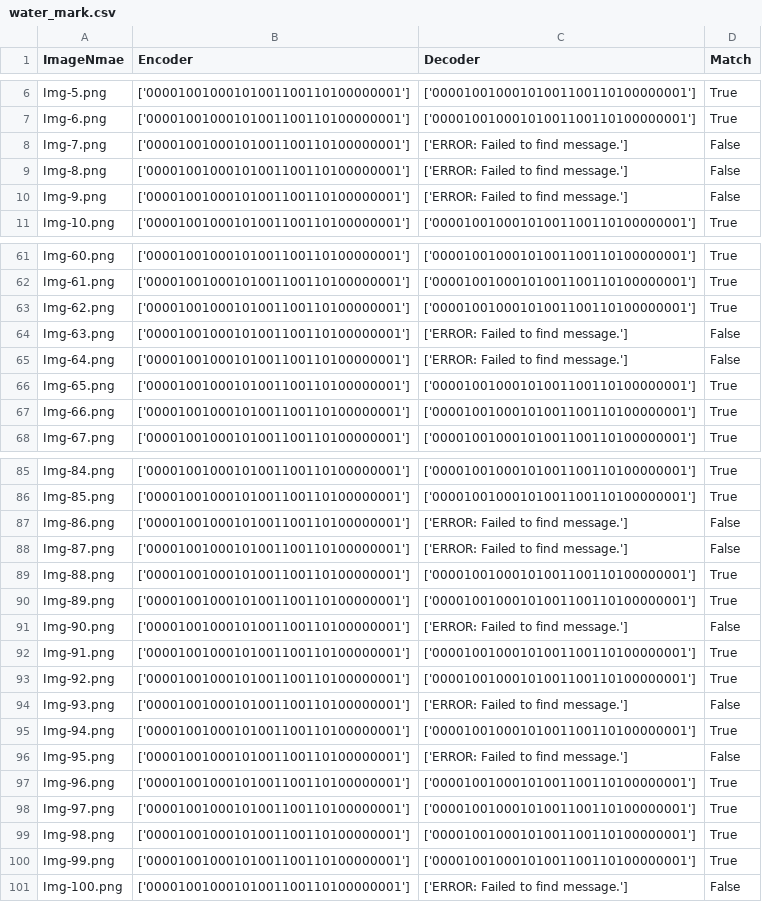
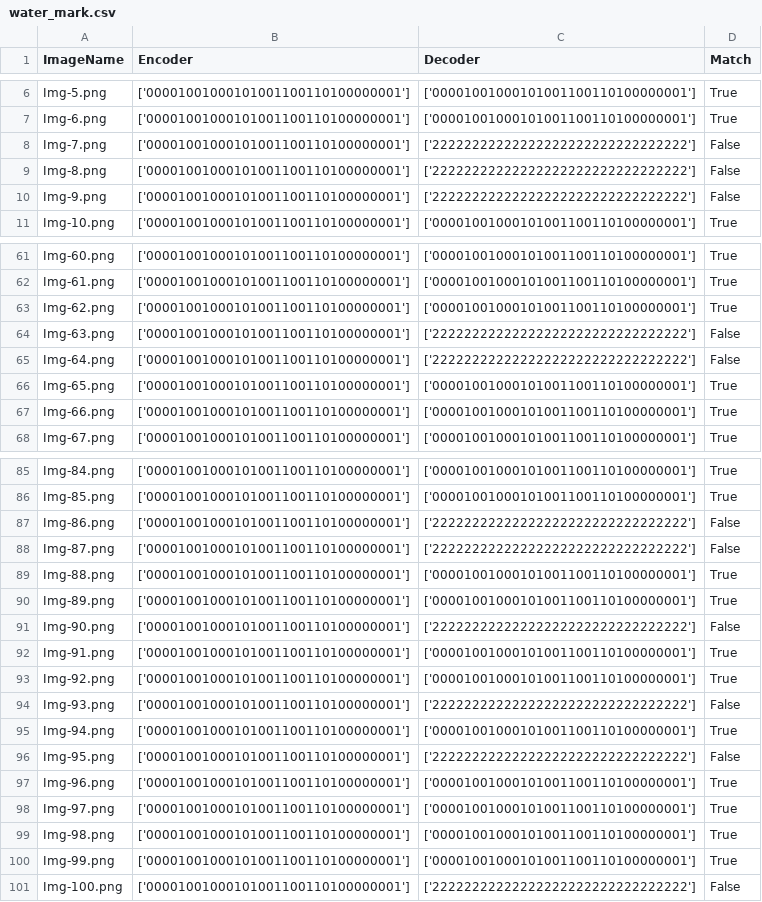
Before and after one commit to sun-umn/DIP_Watermark_Evasion_TMLR, a CSV file: dataset/SteganoGAN/DiffusionDB/water_mark.csv, drawn as a sheet; only a part is shown, gaps mark what is left out; the diff covers the shown part only.

```diff
--- a/dataset/SteganoGAN/DiffusionDB/water_mark.csv
+++ b/dataset/SteganoGAN/DiffusionDB/water_mark.csv
@@ -1 +1 @@
-ImageNmae,Encoder,Decoder,Match
+ImageName,Encoder,Decoder,Match
@@ -7,5 +7,5 @@ Img-5.png,['00001001000101001100110100000001'],['0000100100010100110011010000000
 Img-6.png,['00001001000101001100110100000001'],['00001001000101001100110100000001'],True
-Img-7.png,['00001001000101001100110100000001'],['ERROR: Failed to find message.'],False
-Img-8.png,['00001001000101001100110100000001'],['ERROR: Failed to find message.'],False
-Img-9.png,['00001001000101001100110100000001'],['ERROR: Failed to find message.'],False
+Img-7.png,['00001001000101001100110100000001'],['22222222222222222222222222222222'],False
+Img-8.png,['00001001000101001100110100000001'],['22222222222222222222222222222222'],False
+Img-9.png,['00001001000101001100110100000001'],['22222222222222222222222222222222'],False
 Img-10.png,['00001001000101001100110100000001'],['00001001000101001100110100000001'],True
@@ -63,4 +63,4 @@ Img-61.png,['00001001000101001100110100000001'],['000010010001010011001101000000
 Img-62.png,['00001001000101001100110100000001'],['00001001000101001100110100000001'],True
-Img-63.png,['00001001000101001100110100000001'],['ERROR: Failed to find message.'],False
-Img-64.png,['00001001000101001100110100000001'],['ERROR: Failed to find message.'],False
+Img-63.png,['00001001000101001100110100000001'],['22222222222222222222222222222222'],False
+Img-64.png,['00001001000101001100110100000001'],['22222222222222222222222222222222'],False
 Img-65.png,['00001001000101001100110100000001'],['00001001000101001100110100000001'],True
@@ -86,12 +86,12 @@ Img-84.png,['00001001000101001100110100000001'],['000010010001010011001101000000
 Img-85.png,['00001001000101001100110100000001'],['00001001000101001100110100000001'],True
-Img-86.png,['00001001000101001100110100000001'],['ERROR: Failed to find message.'],False
-Img-87.png,['00001001000101001100110100000001'],['ERROR: Failed to find message.'],False
+Img-86.png,['00001001000101001100110100000001'],['22222222222222222222222222222222'],False
+Img-87.png,['00001001000101001100110100000001'],['22222222222222222222222222222222'],False
 Img-88.png,['00001001000101001100110100000001'],['00001001000101001100110100000001'],True
 Img-89.png,['00001001000101001100110100000001'],['00001001000101001100110100000001'],True
-Img-90.png,['00001001000101001100110100000001'],['ERROR: Failed to find message.'],False
+Img-90.png,['00001001000101001100110100000001'],['22222222222222222222222222222222'],False
 Img-91.png,['00001001000101001100110100000001'],['00001001000101001100110100000001'],True
 Img-92.png,['00001001000101001100110100000001'],['00001001000101001100110100000001'],True
-Img-93.png,['00001001000101001100110100000001'],['ERROR: Failed to find message.'],False
+Img-93.png,['00001001000101001100110100000001'],['22222222222222222222222222222222'],False
 Img-94.png,['00001001000101001100110100000001'],['00001001000101001100110100000001'],True
-Img-95.png,['00001001000101001100110100000001'],['ERROR: Failed to find message.'],False
+Img-95.png,['00001001000101001100110100000001'],['22222222222222222222222222222222'],False
 Img-96.png,['00001001000101001100110100000001'],['00001001000101001100110100000001'],True
@@ -100,2 +100,2 @@ Img-98.png,['00001001000101001100110100000001'],['000010010001010011001101000000
 Img-99.png,['00001001000101001100110100000001'],['00001001000101001100110100000001'],True
-Img-100.png,['00001001000101001100110100000001'],['ERROR: Failed to find message.'],False
+Img-100.png,['00001001000101001100110100000001'],['22222222222222222222222222222222'],False
```
Also changed, not shown: 6 edited cells elsewhere in this file, dataset/SSL/COCO/water_mark.csv, dataset/SSL/DiffusionDB/water_mark.csv, 3 other files.
